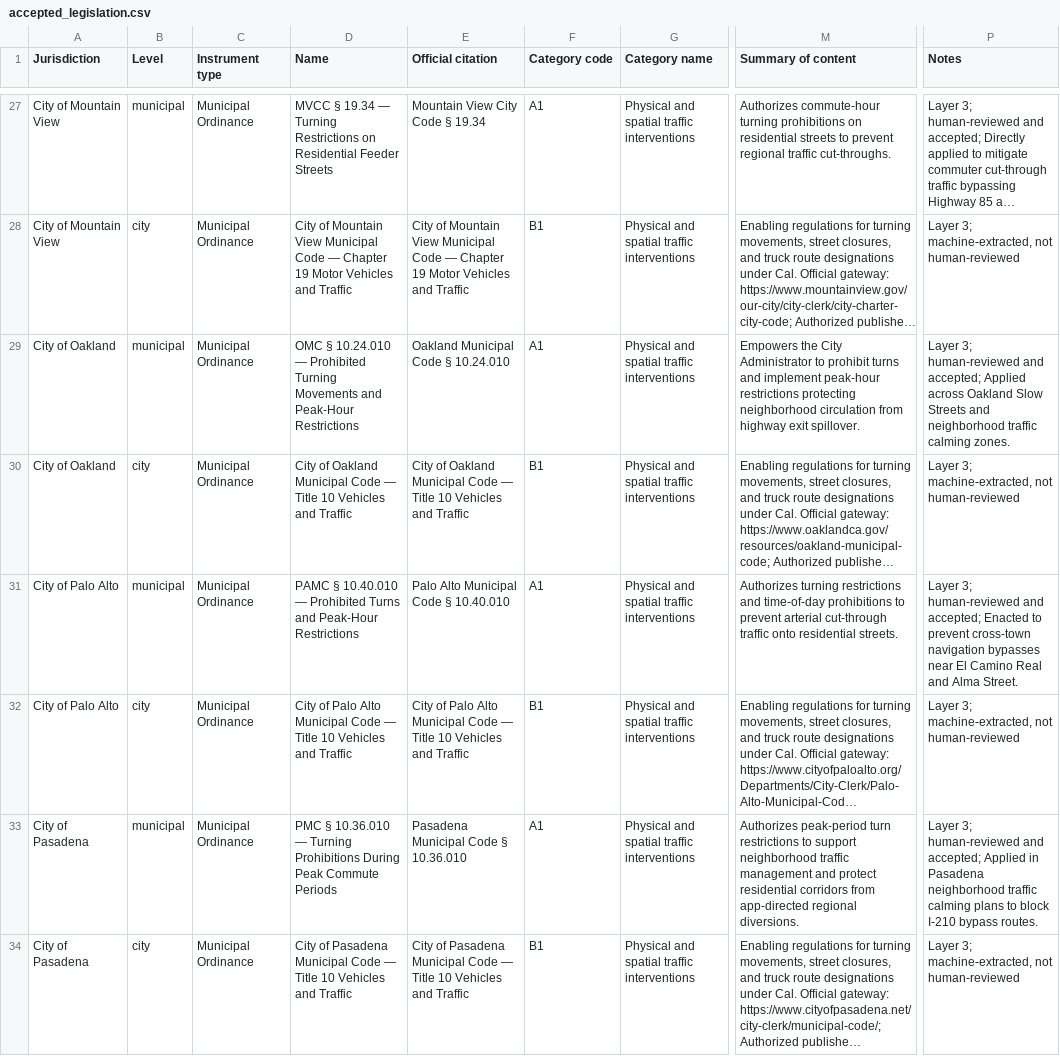
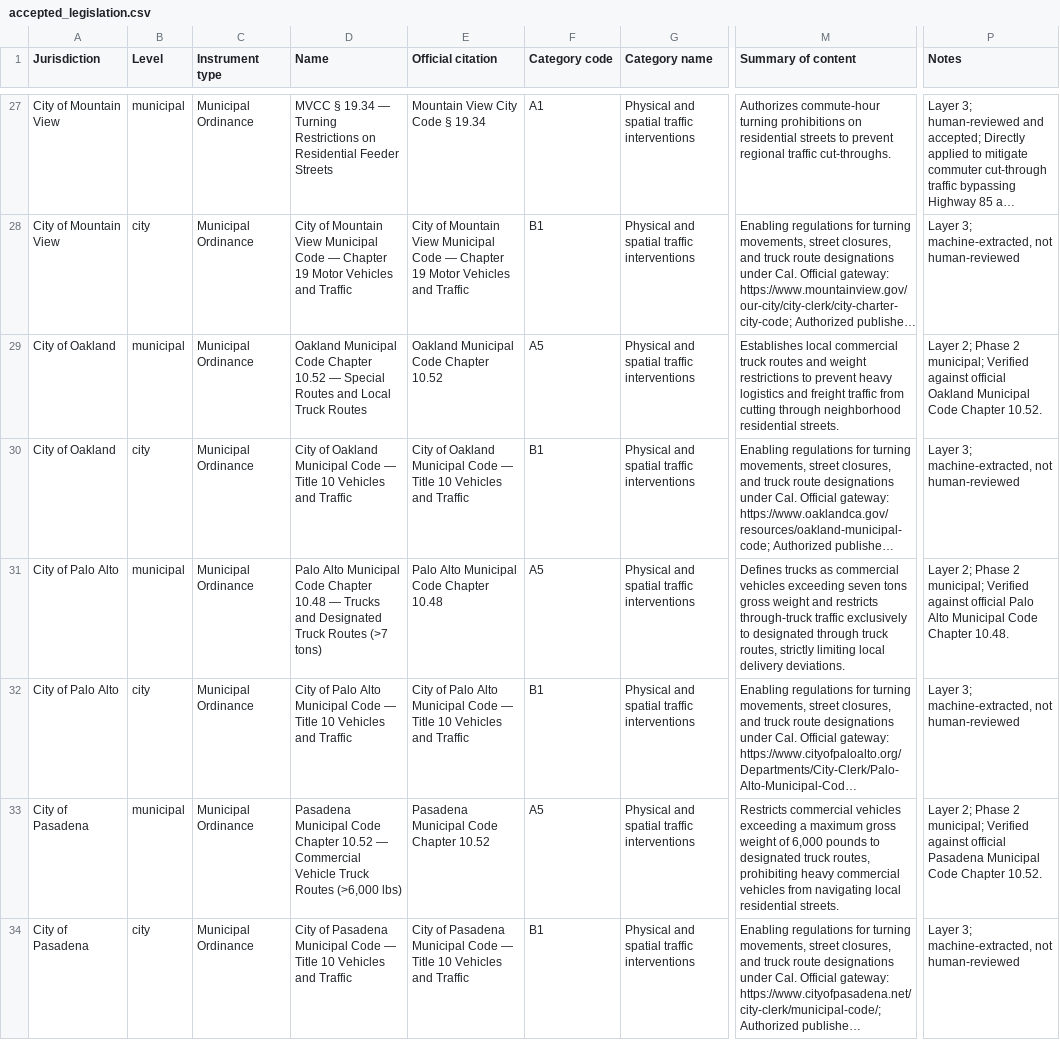
Before and after one commit to isabelleqian/eleng-290-web-crawler, a CSV file: docs/data/accepted_legislation.csv, drawn as a sheet; only a part is shown, gaps mark what is left out; long unchanged cells end in …; the diff covers the shown part only; the diff names each change by its address in the sheet, - before the commit and + after, or states it on an @@ line.

```diff
--- a/docs/data/accepted_legislation.csv
+++ b/docs/data/accepted_legislation.csv
-D29 (Name): OMC § 10.24.010 — Prohibited Turning Movements and Peak-Hour Restrictions
+D29 (Name): Oakland Municipal Code Chapter 10.52 — Special Routes and Local Truck Routes
-E29 (Official citation): Oakland Municipal Code § 10.24.010
+E29 (Official citation): Oakland Municipal Code Chapter 10.52
-F29 (Category code): A1
+F29 (Category code): A5
-M29 (Summary of content): Empowers the City Administrator to prohibit turns and implement peak-hour restrictions protecting neighborhood circulation from highway exit spillover.
+M29 (Summary of content): Establishes local commercial truck routes and weight restrictions to prevent heavy logistics and freight traffic from cutting through neighborhood residential streets.
-P29 (Notes): Layer 3; human-reviewed and accepted; Applied across Oakland Slow Streets and neighborhood traffic calming zones.
+P29 (Notes): Layer 2; Phase 2 municipal; Verified against official Oakland Municipal Code Chapter 10.52.
-D31 (Name): PAMC § 10.40.010 — Prohibited Turns and Peak-Hour Restrictions
+D31 (Name): Palo Alto Municipal Code Chapter 10.48 — Trucks and Designated Truck Routes (>7 tons)
-E31 (Official citation): Palo Alto Municipal Code § 10.40.010
+E31 (Official citation): Palo Alto Municipal Code Chapter 10.48
-F31 (Category code): A1
+F31 (Category code): A5
-M31 (Summary of content): Authorizes turning restrictions and time-of-day prohibitions to prevent arterial cut-through traffic onto residential streets.
+M31 (Summary of content): Defines trucks as commercial vehicles exceeding seven tons gross weight and restricts through-truck traffic exclusively to designated through truck routes, strictly limiting local delivery deviations.
-P31 (Notes): Layer 3; human-reviewed and accepted; Enacted to prevent cross-town navigation bypasses near El Camino Real and Alma Street.
+P31 (Notes): Layer 2; Phase 2 municipal; Verified against official Palo Alto Municipal Code Chapter 10.48.
-D33 (Name): PMC § 10.36.010 — Turning Prohibitions During Peak Commute Periods
+D33 (Name): Pasadena Municipal Code Chapter 10.52 — Commercial Vehicle Truck Routes (>6,000 lbs)
-E33 (Official citation): Pasadena Municipal Code § 10.36.010
+E33 (Official citation): Pasadena Municipal Code Chapter 10.52
-F33 (Category code): A1
+F33 (Category code): A5
-M33 (Summary of content): Authorizes peak-period turn restrictions to support neighborhood traffic management and protect residential corridors from app-directed regional diversions.
+M33 (Summary of content): Restricts commercial vehicles exceeding a maximum gross weight of 6,000 pounds to designated truck routes, prohibiting heavy commercial vehicles from navigating local residential streets.
-P33 (Notes): Layer 3; human-reviewed and accepted; Applied in Pasadena neighborhood traffic calming plans to block I-210 bypass routes.
+P33 (Notes): Layer 2; Phase 2 municipal; Verified against official Pasadena Municipal Code Chapter 10.52.
```
Also changed, not shown: 62 edited cells elsewhere in this file, docs/data/accepted_case_law.csv, docs/data/detailed_database_19_col.csv, 4 other files.
